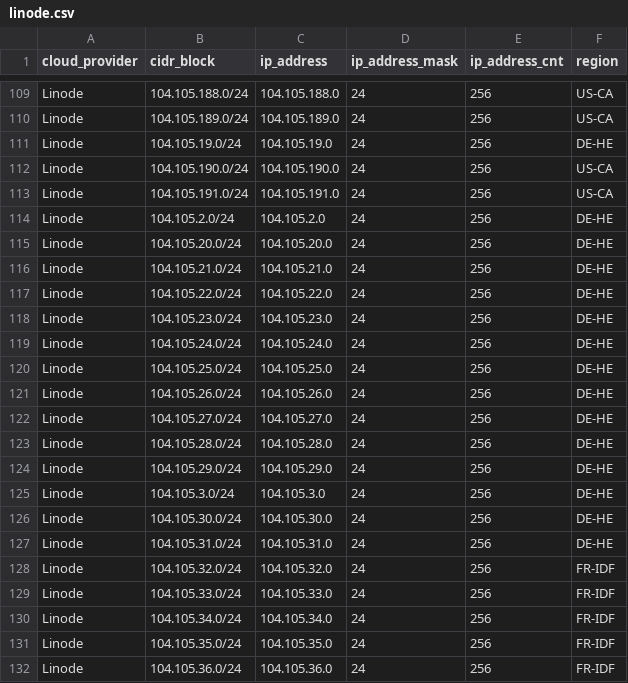
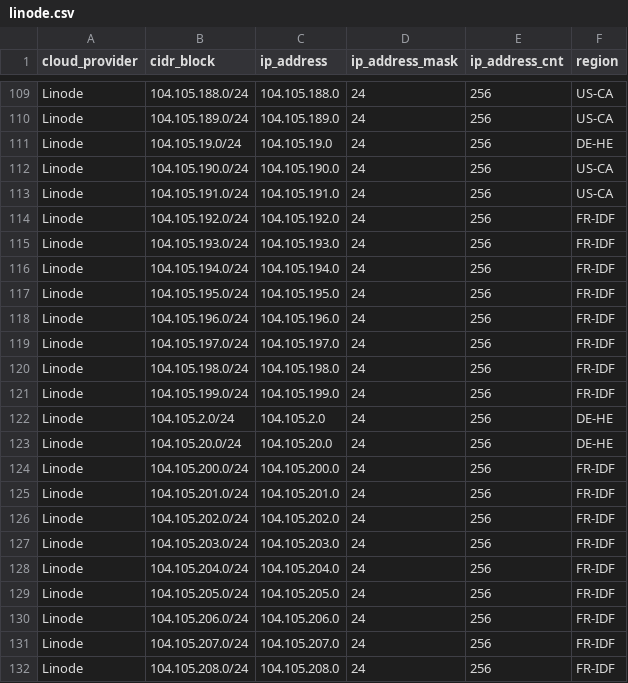
Before and after one commit to danilabs/public-cloud-provider-ip-ranges, a CSV file: data/providers/linode.csv, drawn as a sheet; only a part is shown, gaps mark what is left out; the shorter side is filled out with more unchanged rows; the diff covers the shown part only; the diff names each change by its address in the sheet, - before the commit and + after, or states it on an @@ line.

```diff
--- a/data/providers/linode.csv
+++ b/data/providers/linode.csv
+row 114: Linode | 104.105.192.0/24 | 104.105.192.0 | 24 | 256 | FR-IDF
+row 115: Linode | 104.105.193.0/24 | 104.105.193.0 | 24 | 256 | FR-IDF
+row 116: Linode | 104.105.194.0/24 | 104.105.194.0 | 24 | 256 | FR-IDF
+row 117: Linode | 104.105.195.0/24 | 104.105.195.0 | 24 | 256 | FR-IDF
+row 118: Linode | 104.105.196.0/24 | 104.105.196.0 | 24 | 256 | FR-IDF
+row 119: Linode | 104.105.197.0/24 | 104.105.197.0 | 24 | 256 | FR-IDF
+row 120: Linode | 104.105.198.0/24 | 104.105.198.0 | 24 | 256 | FR-IDF
+row 121: Linode | 104.105.199.0/24 | 104.105.199.0 | 24 | 256 | FR-IDF
+row 124: Linode | 104.105.200.0/24 | 104.105.200.0 | 24 | 256 | FR-IDF
+row 125: Linode | 104.105.201.0/24 | 104.105.201.0 | 24 | 256 | FR-IDF
+row 126: Linode | 104.105.202.0/24 | 104.105.202.0 | 24 | 256 | FR-IDF
+row 127: Linode | 104.105.203.0/24 | 104.105.203.0 | 24 | 256 | FR-IDF
+row 128: Linode | 104.105.204.0/24 | 104.105.204.0 | 24 | 256 | FR-IDF
+row 129: Linode | 104.105.205.0/24 | 104.105.205.0 | 24 | 256 | FR-IDF
+row 130: Linode | 104.105.206.0/24 | 104.105.206.0 | 24 | 256 | FR-IDF
+row 131: Linode | 104.105.207.0/24 | 104.105.207.0 | 24 | 256 | FR-IDF
+row 132: Linode | 104.105.208.0/24 | 104.105.208.0 | 24 | 256 | FR-IDF
```
Also changed, not shown: 15 added rows elsewhere in this file, data/providers/aws.csv, 17 other files.
